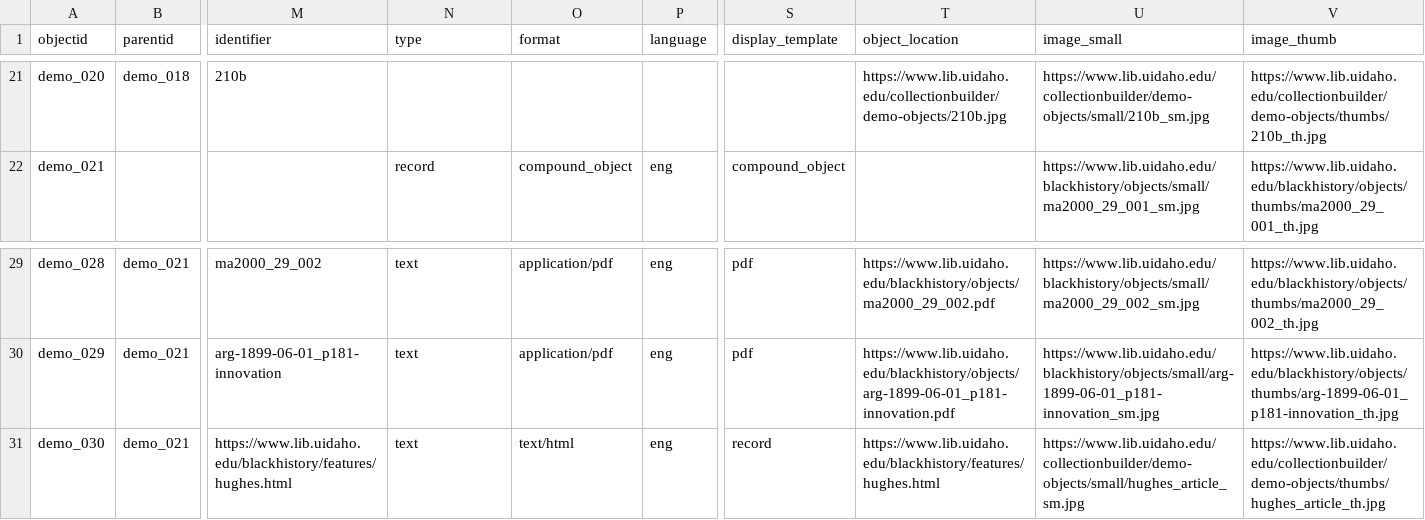
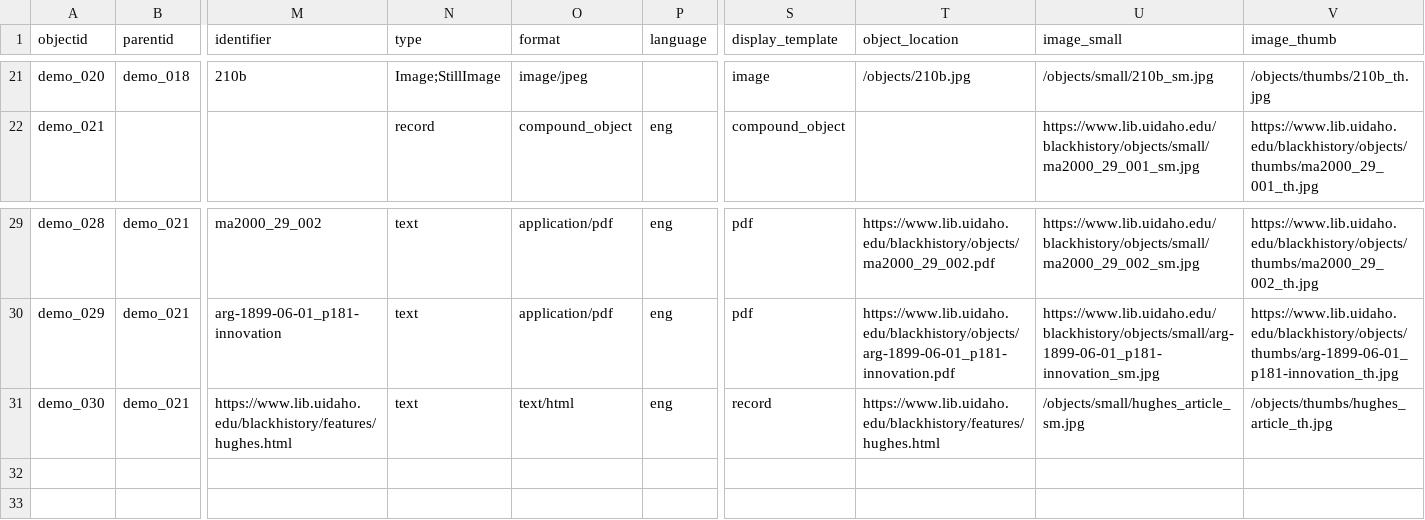
Before and after one commit to uidaholib/documents-digital-collections-template, a CSV file: _data/demo-compoundobjects-metadata.csv, drawn as a sheet; only a part is shown, gaps mark what is left out; the diff covers the shown part only; the diff names each change by its address in the sheet, - before the commit and + after, or states it on an @@ line.

```diff
--- a/_data/demo-compoundobjects-metadata.csv
+++ b/_data/demo-compoundobjects-metadata.csv
-N21 (type): (empty)
+N21 (type): Image;StillImage
-O21 (format): (empty)
+O21 (format): image/jpeg
-S21 (display_template): (empty)
+S21 (display_template): image
-T21 (object_location): https://www.lib.uidaho.edu/collectionbuilder/demo-objects/210b.jpg
+T21 (object_location): /objects/210b.jpg
-U21 (image_small): https://www.lib.uidaho.edu/collectionbuilder/demo-objects/small/210b_sm.jpg
+U21 (image_small): /objects/small/210b_sm.jpg
-V21 (image_thumb): https://www.lib.uidaho.edu/collectionbuilder/demo-objects/thumbs/210b_th.jpg
+V21 (image_thumb): /objects/thumbs/210b_th.jpg
-U31 (image_small): https://www.lib.uidaho.edu/collectionbuilder/demo-objects/small/hughes_article_sm.jpg
+U31 (image_small): /objects/small/hughes_article_sm.jpg
-V31 (image_thumb): https://www.lib.uidaho.edu/collectionbuilder/demo-objects/thumbs/hughes_article_th.jpg
+V31 (image_thumb): /objects/thumbs/hughes_article_th.jpg
```
Also changed, not shown: 39 edited cells elsewhere in this file, _data/config-theme-colors.csv, 10 other files.
